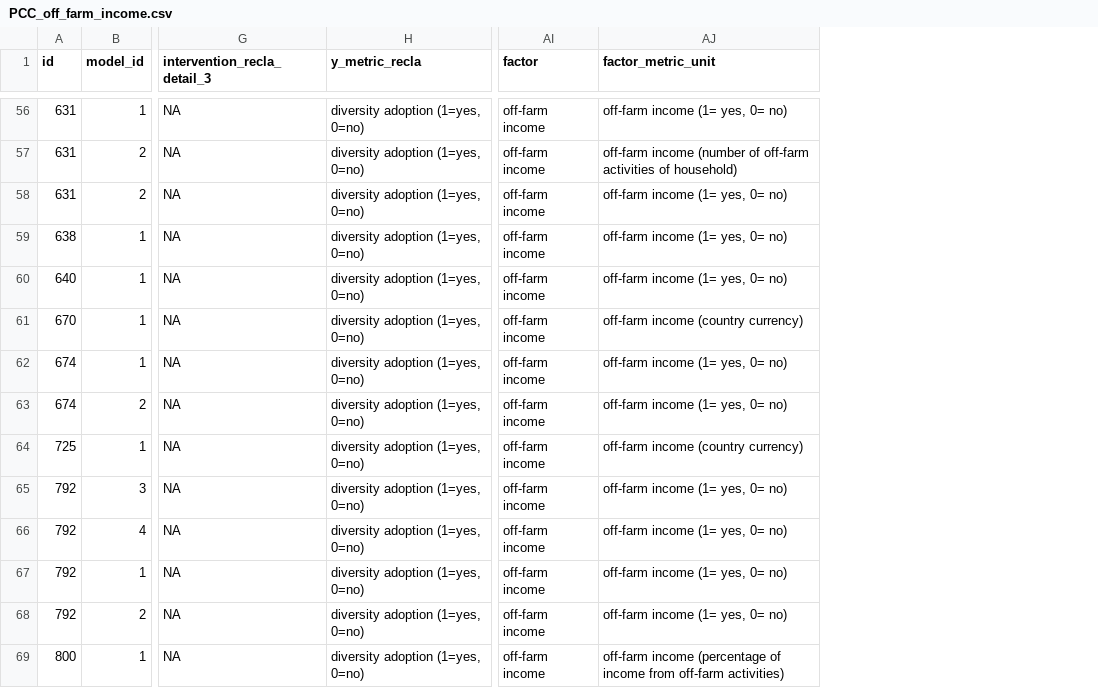
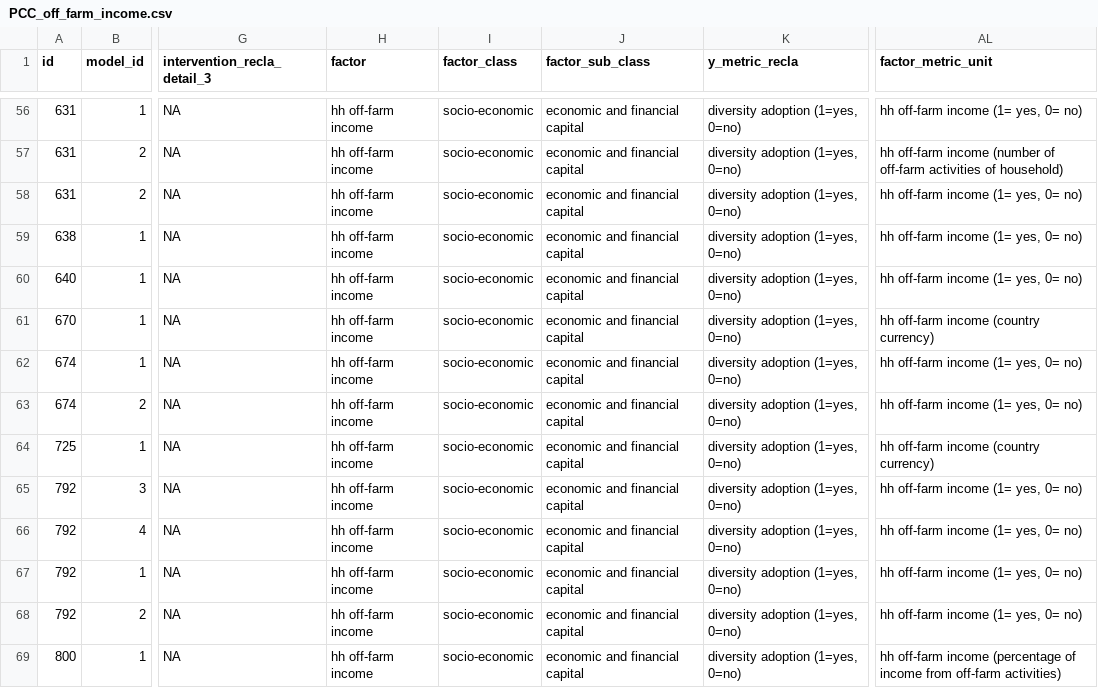
Before and after one commit to andreacsanchezb10/1_chapter_Data_cleaning, a CSV file: PCC/PCC_off_farm_income.csv, drawn as a sheet; only a part is shown, gaps mark what is left out; removed rows and columns are numbered as before the commit, all else as after; the diff covers the shown part only; the diff names each change by its address in the sheet, - before the commit and + after, or states it on an @@ line.

```diff
--- a/PCC/PCC_off_farm_income.csv
+++ b/PCC/PCC_off_farm_income.csv
+column H (factor), rows 56-69: all hh off-farm income
+column I (factor_class), rows 56-69: all socio-economic
+column J (factor_sub_class), rows 56-69: all economic and financial capital
-column AI (factor), rows 56-69: all off-farm income
-AL56 (factor_metric_unit): off-farm income (1= yes, 0= no)
+AL56 (factor_metric_unit): hh off-farm income (1= yes, 0= no)
-AL57 (factor_metric_unit): off-farm income…
+AL57 (factor_metric_unit): hh off-farm income…
-AL58:AL60 (factor_metric_unit): off-farm income (1= yes, 0= no)
+AL58:AL60 (factor_metric_unit): hh off-farm income (1= yes, 0= no)
-AL61 (factor_metric_unit): off-farm income (country currency)
+AL61 (factor_metric_unit): hh off-farm income (country currency)
-AL62:AL63 (factor_metric_unit): off-farm income (1= yes, 0= no)
+AL62:AL63 (factor_metric_unit): hh off-farm income (1= yes, 0= no)
-AL64 (factor_metric_unit): off-farm income (country currency)
+AL64 (factor_metric_unit): hh off-farm income (country currency)
-AL65:AL68 (factor_metric_unit): off-farm income (1= yes, 0= no)
+AL65:AL68 (factor_metric_unit): hh off-farm income (1= yes, 0= no)
-AL69 (factor_metric_unit): off-farm income…
+AL69 (factor_metric_unit): hh off-farm income…
```
Also changed, not shown: 75 edited cells elsewhere in this file, PCC/PCC_farm_size.csv, PCC/PCC_hh_age.csv, 33 other files.
